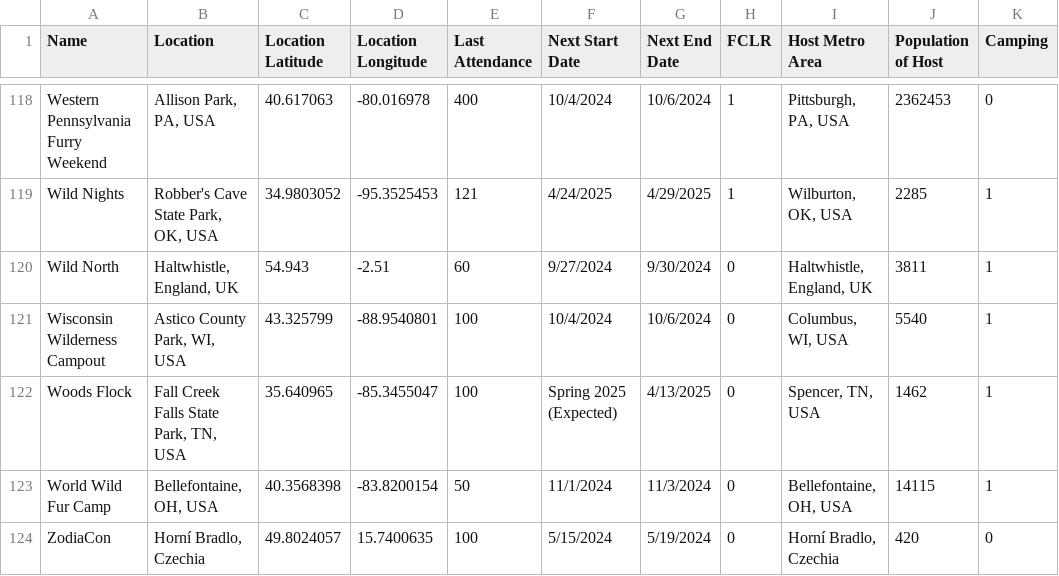
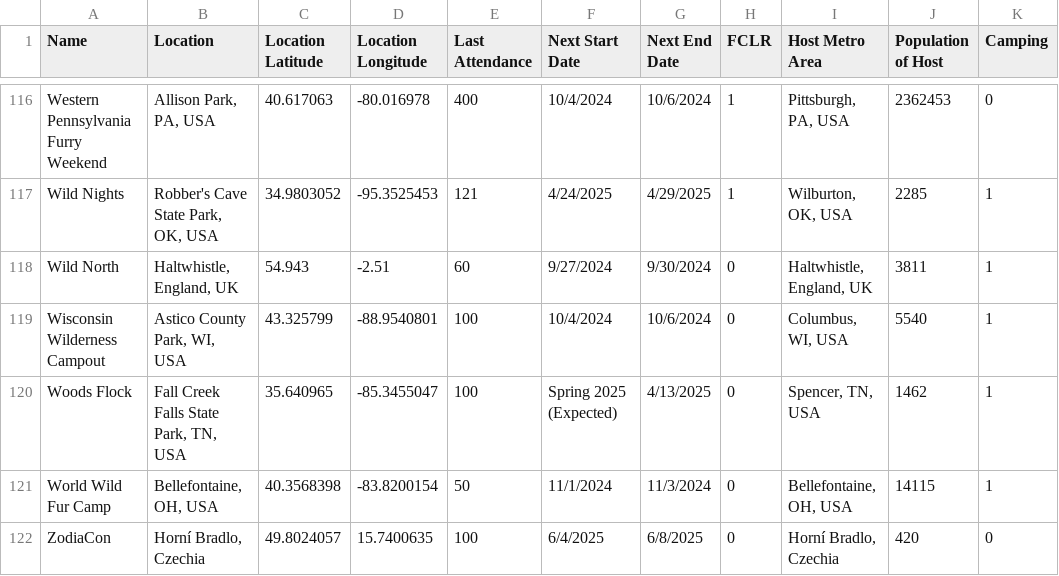
Before and after one commit to huehuecoyotl/furry-con-map, a CSV file: basic_con_data.csv, drawn as a sheet; only a part is shown, gaps mark what is left out; addresses are those after the commit; the diff covers the shown part only; the diff names each change by its address in the sheet, - before the commit and + after, or states it on an @@ line.

```diff
--- a/basic_con_data.csv
+++ b/basic_con_data.csv
-F122 (Next Start Date): 5/15/2024
+F122 (Next Start Date): 6/4/2025
-G122 (Next End Date): 5/19/2024
+G122 (Next End Date): 6/8/2025
```
Also changed, not shown: 2 removed rows and 46 edited cells elsewhere in this file.
